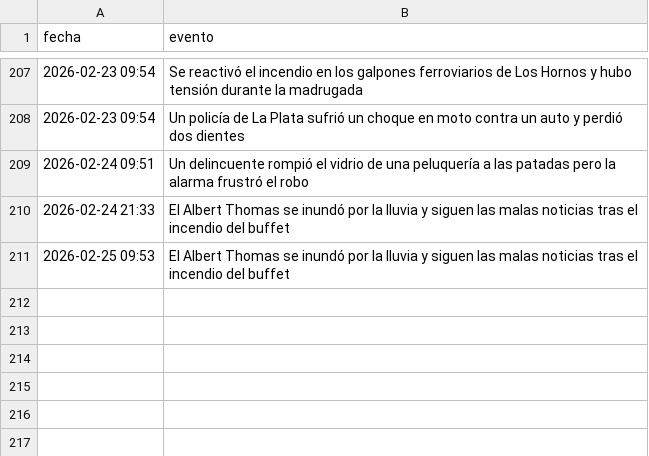
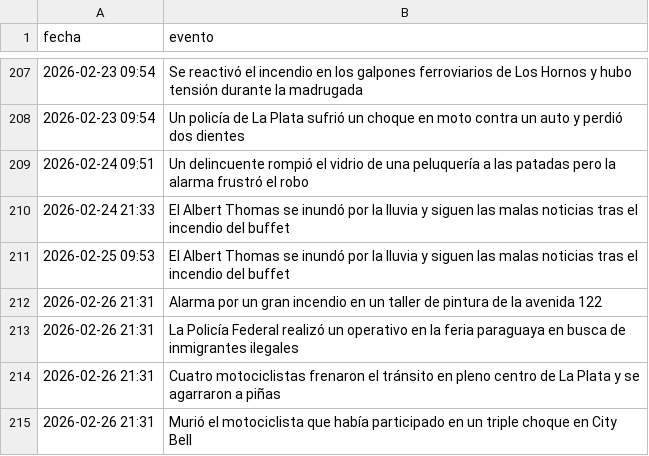
Before and after one commit to FacundoSu1986/monitor-servicios-lp, a CSV file: historial_lp.csv, drawn as a sheet; only a part is shown, gaps mark what is left out.

```diff
--- a/historial_lp.csv
+++ b/historial_lp.csv
@@ -211 +211,5 @@ fecha,evento
 2026-02-25 09:53,El Albert Thomas se inundó por la lluvia y siguen las malas noticias tras el incendio del buffet
+2026-02-26 21:31,Alarma por un gran incendio en un taller de pintura de la avenida 122
+2026-02-26 21:31,La Policía Federal realizó un operativo en la feria paraguaya en busca de inmigrantes ilegales
+2026-02-26 21:31,Cuatro motociclistas frenaron el tránsito en pleno centro de La Plata y se agarraron a piñas
+2026-02-26 21:31,Murió el motociclista que había participado en un triple choque en City Bell
```
